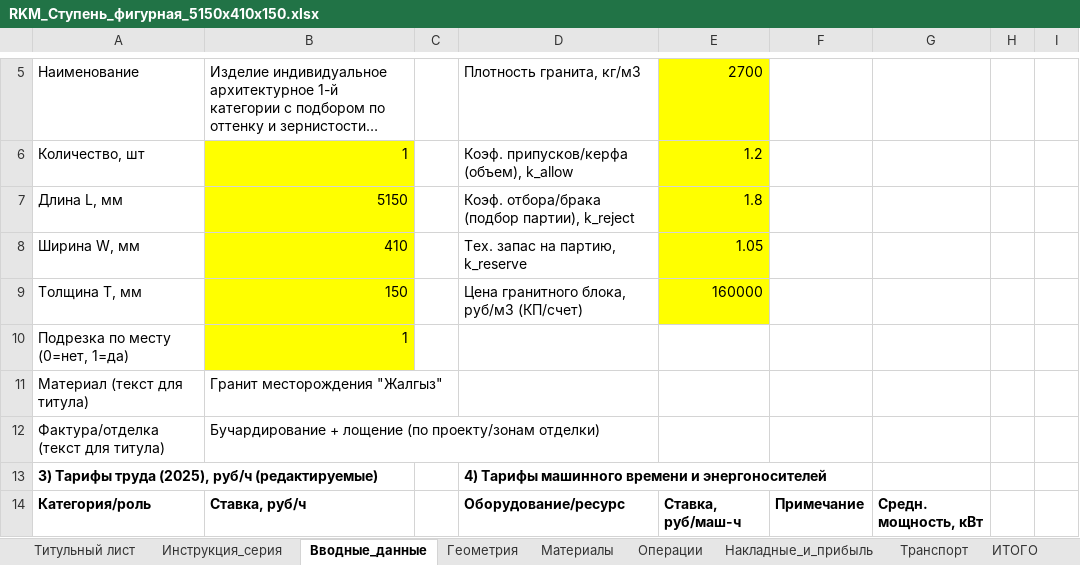
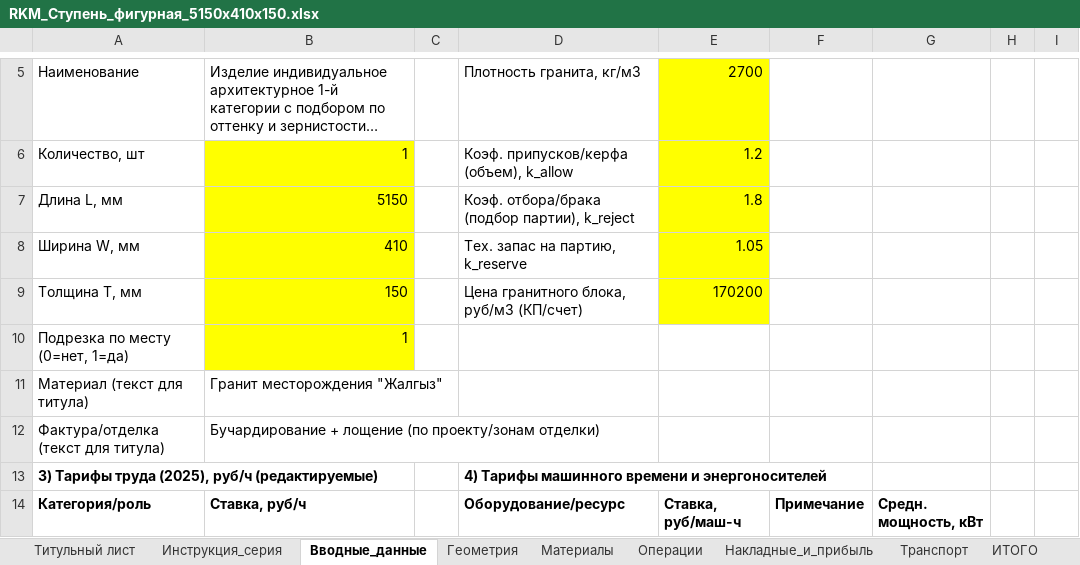
Before and after one commit to ivanpetrov19960407-afk/tk-generator, an Excel workbook: output/RKM_Ступень_фигурная_5150x410x150.xlsx, sheet Вводные_данные, drawn as a sheet; only a part is shown, gaps mark what is left out; long unchanged cells end in …; values as stored, in another font and other column widths than the file's, no borders; the diff names each change by its address in the sheet, - before the commit and + after, or states it on an @@ line.

```diff
--- a/output/RKM_Ступень_фигурная_5150x410x150.xlsx (sheet Вводные_данные)
+++ b/output/RKM_Ступень_фигурная_5150x410x150.xlsx (sheet Вводные_данные)
-E9: 160000
+E9: 170200
```
Also changed, not shown: sheet ИТОГО, sheet Накладные_и_прибыль, sheet Геометрия, sheet Транспорт, sheet Материалы, 2 other files.
